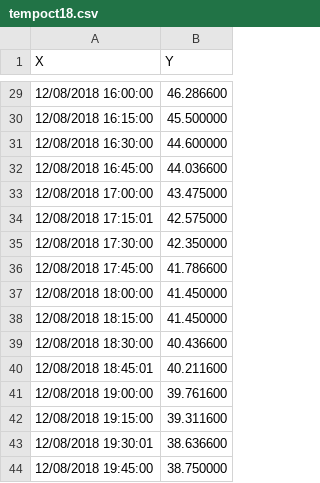
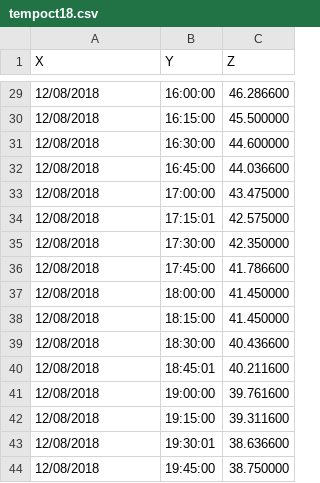
Before and after one commit to tytechortz/home_thermometer_dashboard, a CSV file: Data/tempoct18.csv, drawn as a sheet; only a part is shown, gaps mark what is left out; addresses are those after the commit; the diff covers the shown part only; the diff names each change by its address in the sheet, - before the commit and + after, or states it on an @@ line.

```diff
--- a/Data/tempoct18.csv
+++ b/Data/tempoct18.csv
+column B (Y), rows 29-44: 16:00:00 | 16:15:00 | 16:30:00 | 16:45:00 | 17:00:00 | 17:15:01 | 17:30:00 | 17:45:00 | 18:00:00 | 18:15:00 | 18:30:00 | 18:45:01 | 19:00:00 | 19:15:00 | 19:30:01 | 19:45:00
-C1: Y
+C1: Z
-A29 (X): 12/08/2018 16:00:00
+A29 (X): 12/08/2018
-A30 (X): 12/08/2018 16:15:00
+A30 (X): 12/08/2018
-A31 (X): 12/08/2018 16:30:00
+A31 (X): 12/08/2018
-A32 (X): 12/08/2018 16:45:00
+A32 (X): 12/08/2018
-A33 (X): 12/08/2018 17:00:00
+A33 (X): 12/08/2018
-A34 (X): 12/08/2018 17:15:01
+A34 (X): 12/08/2018
-A35 (X): 12/08/2018 17:30:00
+A35 (X): 12/08/2018
-A36 (X): 12/08/2018 17:45:00
+A36 (X): 12/08/2018
-A37 (X): 12/08/2018 18:00:00
+A37 (X): 12/08/2018
-A38 (X): 12/08/2018 18:15:00
+A38 (X): 12/08/2018
-A39 (X): 12/08/2018 18:30:00
+A39 (X): 12/08/2018
-A40 (X): 12/08/2018 18:45:01
+A40 (X): 12/08/2018
-A41 (X): 12/08/2018 19:00:00
+A41 (X): 12/08/2018
-A42 (X): 12/08/2018 19:15:00
+A42 (X): 12/08/2018
-A43 (X): 12/08/2018 19:30:01
+A43 (X): 12/08/2018
-A44 (X): 12/08/2018 19:45:00
+A44 (X): 12/08/2018
```
Also changed, not shown: 27 edited cells elsewhere in this file, 3 other files.
